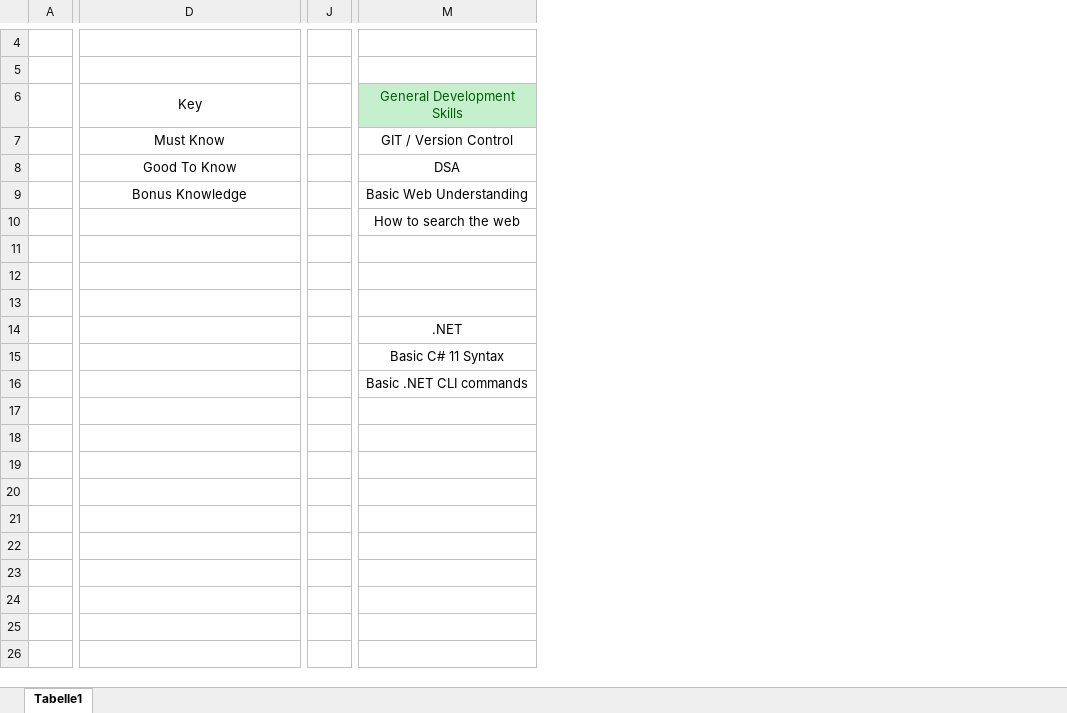
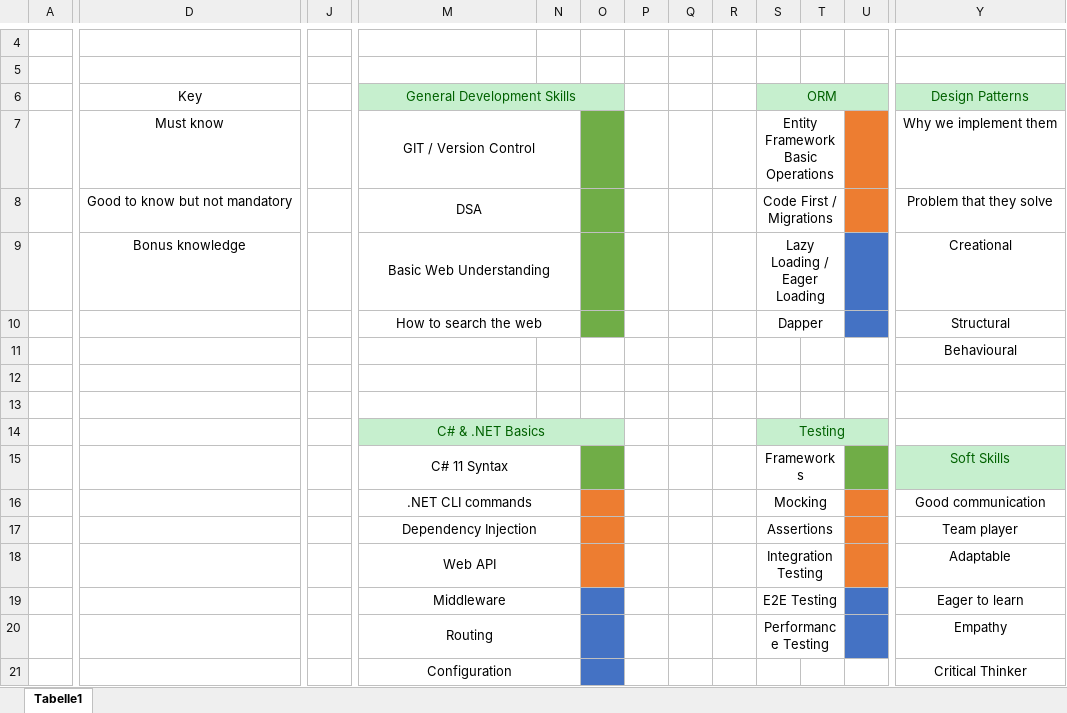
Before and after one commit to dominicmartin1995/development-career-roadmap, an Excel workbook: Data/Developer - Junior/Requirements.xlsx, sheet Tabelle1, drawn as a sheet; only a part is shown, gaps mark what is left out; values as stored, in another font and other column widths than the file's, no borders; removed rows and columns are numbered as before the commit, all else as after; rows hold the shown columns only; the diff covers the shown part only; the diff names each change by its address in the sheet, - before the commit and + after, or states it on an @@ line.

Commit message:
Feature - Adding XMind file for Junior Dev

```diff
--- a/Data/Developer - Junior/Requirements.xlsx (sheet Tabelle1)
+++ b/Data/Developer - Junior/Requirements.xlsx (sheet Tabelle1)
-column J, empty
+column J, empty
+column N, empty
+column O, empty
+column P, empty
+column Q, empty
+column R, empty
+column S (ORM), rows 7-16: Entity Framework Basic Operations | Code First / Migrations | Lazy Loading / Eager Loading | Dapper |  |  |  | Testing | Frameworks | Mocking
+column T, empty
+column U, empty
+column Y (Design Patterns), rows 7-16: Why we implement them | Problem that they solve | Creational | Structural | Behavioural |  |  |  | Soft Skills | Good communication
+M6:O6 merged
-D7 (Key): Must Know
+D7 (Key): Must know
+M7:N7 merged
-D8 (Key): Good To Know
+D8 (Key): Good to know but not mandatory
+M8:N8 merged
-D9 (Key): Bonus Knowledge
+D9 (Key): Bonus knowledge
+M9:N9 merged
+M10:N10 merged
-M14 (General Development Skills): .NET
+M14 (General Development Skills): C# & .NET Basics
@@ M14 fill: none → #C6EFCE, text colour: black → #006100 @@
+M14:O14 merged
-M15 (General Development Skills): Basic C# 11 Syntax
+M15 (General Development Skills): C# 11 Syntax
+M15:N15 merged
-M16 (General Development Skills): Basic .NET CLI commands
+M16 (General Development Skills): .NET CLI commands
+M16:N16 merged
+row 17:  |  |  | Dependency Injection |  |  |  |  |  | Assertions |  |  | Team player
+row 18:  |  |  | Web API |  |  |  |  |  | Integration Testing |  |  | Adaptable
+row 19:  |  |  | Middleware |  |  |  |  |  | E2E Testing |  |  | Eager to learn
+row 20:  |  |  | Routing |  |  |  |  |  | Performance Testing |  |  | Empathy
+row 21:  |  |  | Configuration |  |  |  |  |  |  |  |  | Critical Thinker
```
Also changed, not shown: 30 added rows and 3 added columns elsewhere in this sheet, 1 other file.
